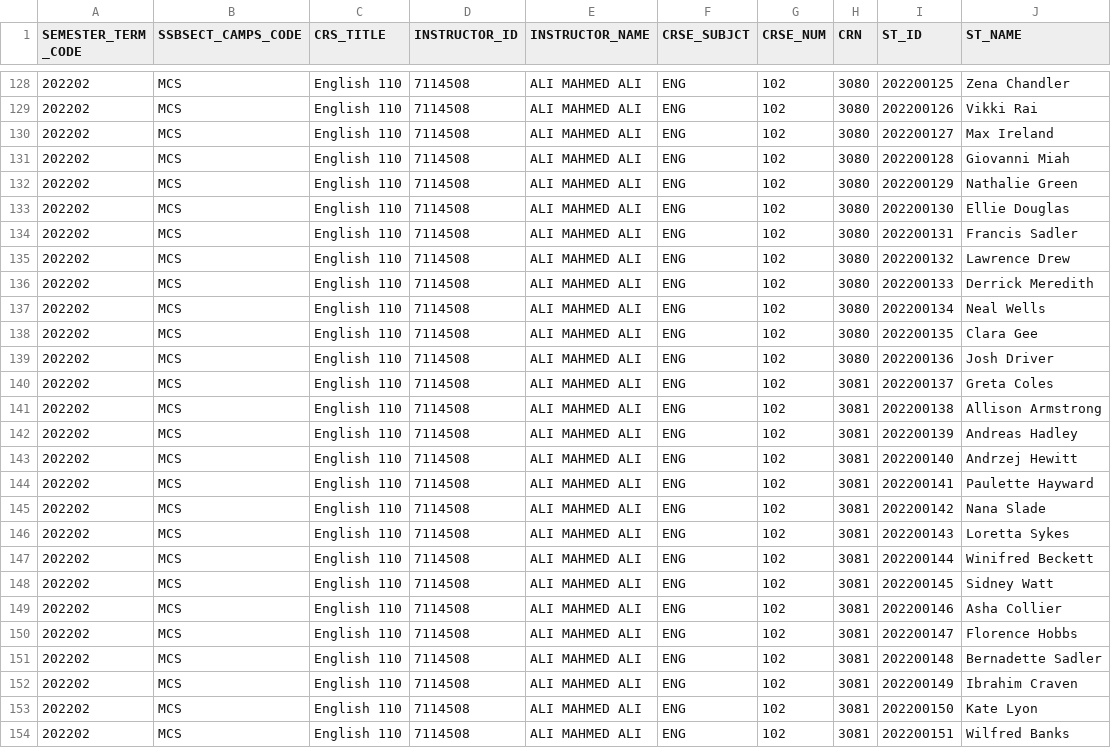
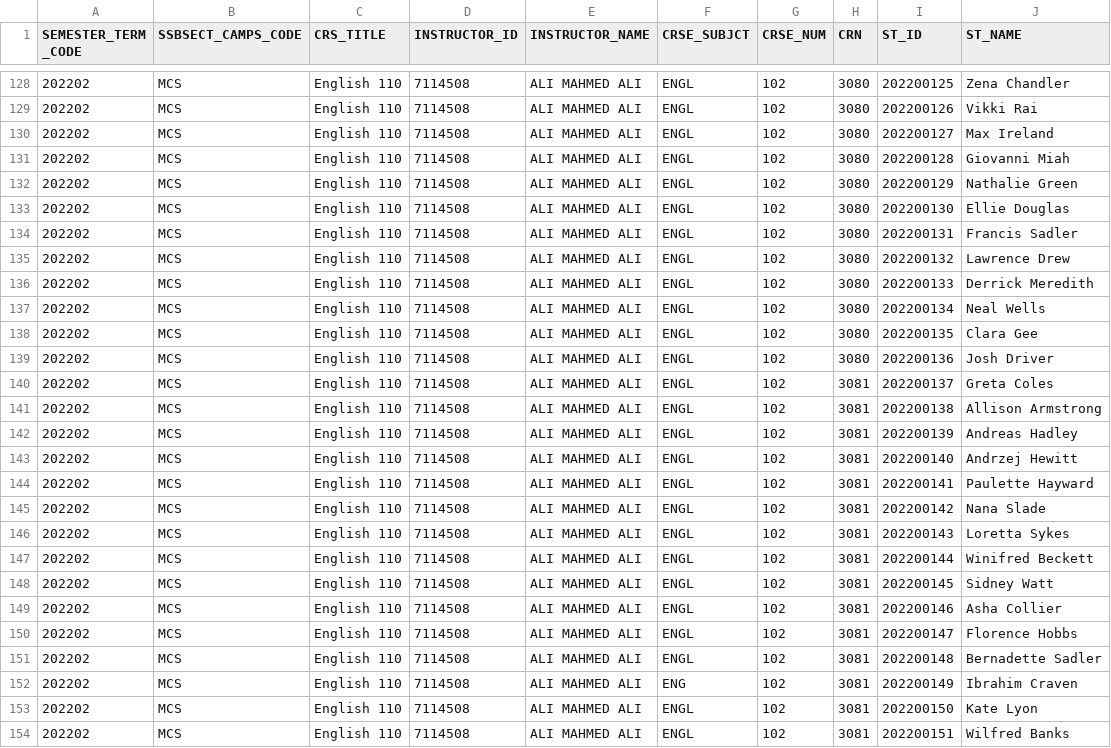
Before and after one commit to ybalkhateeb/AutomationExaminationSystem, a CSV file: src/app/csvFiles/CCSESchedule.csv, drawn as a sheet; only a part is shown, gaps mark what is left out; the diff covers the shown part only.

```diff
--- a/src/app/csvFiles/CCSESchedule.csv
+++ b/src/app/csvFiles/CCSESchedule.csv
@@ -128,27 +128,27 @@ SEMESTER_TERM _CODE,SSBSECT_CAMPS_CODE,CRS_TITLE,INSTRUCTOR_ID,INSTRUCTOR_NAME,C
-202202,MCS,English 110,7114508,ALI MAHMED ALI,ENG,102,3080,202200125,Zena Chandler
-202202,MCS,English 110,7114508,ALI MAHMED ALI,ENG,102,3080,202200126,Vikki Rai
-202202,MCS,English 110,7114508,ALI MAHMED ALI,ENG,102,3080,202200127,Max Ireland
-202202,MCS,English 110,7114508,ALI MAHMED ALI,ENG,102,3080,202200128,Giovanni Miah
-202202,MCS,English 110,7114508,ALI MAHMED ALI,ENG,102,3080,202200129,Nathalie Green
-202202,MCS,English 110,7114508,ALI MAHMED ALI,ENG,102,3080,202200130,Ellie Douglas
-202202,MCS,English 110,7114508,ALI MAHMED ALI,ENG,102,3080,202200131,Francis Sadler
-202202,MCS,English 110,7114508,ALI MAHMED ALI,ENG,102,3080,202200132,Lawrence Drew
-202202,MCS,English 110,7114508,ALI MAHMED ALI,ENG,102,3080,202200133,Derrick Meredith
-202202,MCS,English 110,7114508,ALI MAHMED ALI,ENG,102,3080,202200134,Neal Wells
-202202,MCS,English 110,7114508,ALI MAHMED ALI,ENG,102,3080,202200135,Clara Gee
-202202,MCS,English 110,7114508,ALI MAHMED ALI,ENG,102,3080,202200136,Josh Driver
-202202,MCS,English 110,7114508,ALI MAHMED ALI,ENG,102,3081,202200137,Greta Coles
-202202,MCS,English 110,7114508,ALI MAHMED ALI,ENG,102,3081,202200138,Allison Armstrong
-202202,MCS,English 110,7114508,ALI MAHMED ALI,ENG,102,3081,202200139,Andreas Hadley
-202202,MCS,English 110,7114508,ALI MAHMED ALI,ENG,102,3081,202200140,Andrzej Hewitt
-202202,MCS,English 110,7114508,ALI MAHMED ALI,ENG,102,3081,202200141,Paulette Hayward
-202202,MCS,English 110,7114508,ALI MAHMED ALI,ENG,102,3081,202200142,Nana Slade
-202202,MCS,English 110,7114508,ALI MAHMED ALI,ENG,102,3081,202200143,Loretta Sykes
-202202,MCS,English 110,7114508,ALI MAHMED ALI,ENG,102,3081,202200144,Winifred Beckett
-202202,MCS,English 110,7114508,ALI MAHMED ALI,ENG,102,3081,202200145,Sidney Watt
-202202,MCS,English 110,7114508,ALI MAHMED ALI,ENG,102,3081,202200146,Asha Collier
-202202,MCS,English 110,7114508,ALI MAHMED ALI,ENG,102,3081,202200147,Florence Hobbs
-202202,MCS,English 110,7114508,ALI MAHMED ALI,ENG,102,3081,202200148,Bernadette Sadler
+202202,MCS,English 110,7114508,ALI MAHMED ALI,ENGL,102,3080,202200125,Zena Chandler
+202202,MCS,English 110,7114508,ALI MAHMED ALI,ENGL,102,3080,202200126,Vikki Rai
+202202,MCS,English 110,7114508,ALI MAHMED ALI,ENGL,102,3080,202200127,Max Ireland
+202202,MCS,English 110,7114508,ALI MAHMED ALI,ENGL,102,3080,202200128,Giovanni Miah
+202202,MCS,English 110,7114508,ALI MAHMED ALI,ENGL,102,3080,202200129,Nathalie Green
+202202,MCS,English 110,7114508,ALI MAHMED ALI,ENGL,102,3080,202200130,Ellie Douglas
+202202,MCS,English 110,7114508,ALI MAHMED ALI,ENGL,102,3080,202200131,Francis Sadler
+202202,MCS,English 110,7114508,ALI MAHMED ALI,ENGL,102,3080,202200132,Lawrence Drew
+202202,MCS,English 110,7114508,ALI MAHMED ALI,ENGL,102,3080,202200133,Derrick Meredith
+202202,MCS,English 110,7114508,ALI MAHMED ALI,ENGL,102,3080,202200134,Neal Wells
+202202,MCS,English 110,7114508,ALI MAHMED ALI,ENGL,102,3080,202200135,Clara Gee
+202202,MCS,English 110,7114508,ALI MAHMED ALI,ENGL,102,3080,202200136,Josh Driver
+202202,MCS,English 110,7114508,ALI MAHMED ALI,ENGL,102,3081,202200137,Greta Coles
+202202,MCS,English 110,7114508,ALI MAHMED ALI,ENGL,102,3081,202200138,Allison Armstrong
+202202,MCS,English 110,7114508,ALI MAHMED ALI,ENGL,102,3081,202200139,Andreas Hadley
+202202,MCS,English 110,7114508,ALI MAHMED ALI,ENGL,102,3081,202200140,Andrzej Hewitt
+202202,MCS,English 110,7114508,ALI MAHMED ALI,ENGL,102,3081,202200141,Paulette Hayward
+202202,MCS,English 110,7114508,ALI MAHMED ALI,ENGL,102,3081,202200142,Nana Slade
+202202,MCS,English 110,7114508,ALI MAHMED ALI,ENGL,102,3081,202200143,Loretta Sykes
+202202,MCS,English 110,7114508,ALI MAHMED ALI,ENGL,102,3081,202200144,Winifred Beckett
+202202,MCS,English 110,7114508,ALI MAHMED ALI,ENGL,102,3081,202200145,Sidney Watt
+202202,MCS,English 110,7114508,ALI MAHMED ALI,ENGL,102,3081,202200146,Asha Collier
+202202,MCS,English 110,7114508,ALI MAHMED ALI,ENGL,102,3081,202200147,Florence Hobbs
+202202,MCS,English 110,7114508,ALI MAHMED ALI,ENGL,102,3081,202200148,Bernadette Sadler
 202202,MCS,English 110,7114508,ALI MAHMED ALI,ENG,102,3081,202200149,Ibrahim Craven
-202202,MCS,English 110,7114508,ALI MAHMED ALI,ENG,102,3081,202200150,Kate Lyon
-202202,MCS,English 110,7114508,ALI MAHMED ALI,ENG,102,3081,202200151,Wilfred Banks
+202202,MCS,English 110,7114508,ALI MAHMED ALI,ENGL,102,3081,202200150,Kate Lyon
+202202,MCS,English 110,7114508,ALI MAHMED ALI,ENGL,102,3081,202200151,Wilfred Banks
```
Also changed, not shown: 73 edited cells elsewhere in this file, src/app/csvFiles/exams.csv, src/app/csvFiles/updatedCCSESchedule.csv, 6 other files.
